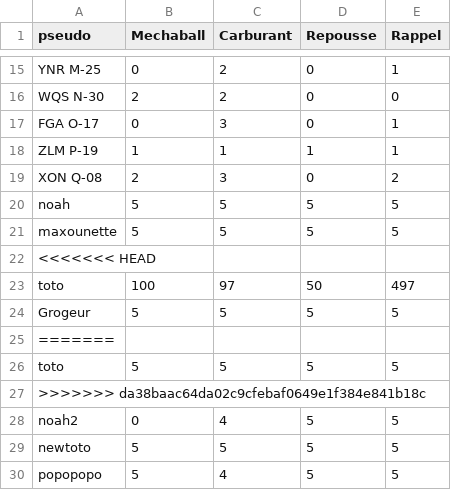
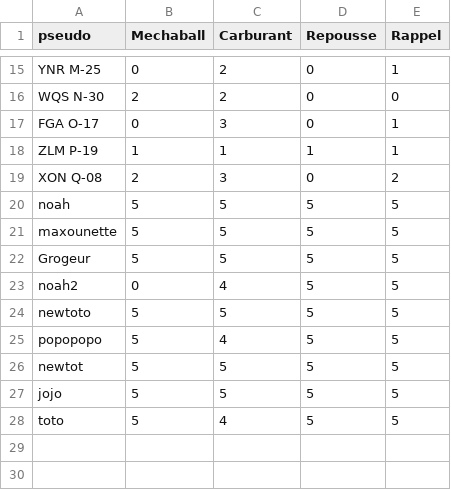
Before and after one commit to ThoomasKDS/Mechaquest, a CSV file: save/inventaire.csv, drawn as a sheet; only a part is shown, gaps mark what is left out; removed rows and columns are numbered as before the commit, all else as after; the diff names each change by its address in the sheet, - before the commit and + after, or states it on an @@ line.

```diff
--- a/save/inventaire.csv
+++ b/save/inventaire.csv
-row 22: <<<<<<< HEAD
-row 23: toto | 100 | 97 | 50 | 497
-row 25: =======
-row 26: toto | 5 | 5 | 5 | 5
-row 27: >>>>>>> da38baac64da02c9cfebaf0649e1f384e841b18c
+row 26: newtot | 5 | 5 | 5 | 5
+row 27: jojo | 5 | 5 | 5 | 5
+row 28: toto | 5 | 4 | 5 | 5
```
Also changed, not shown: save/attaques.csv, save/infomechas.csv, 9 other files.
